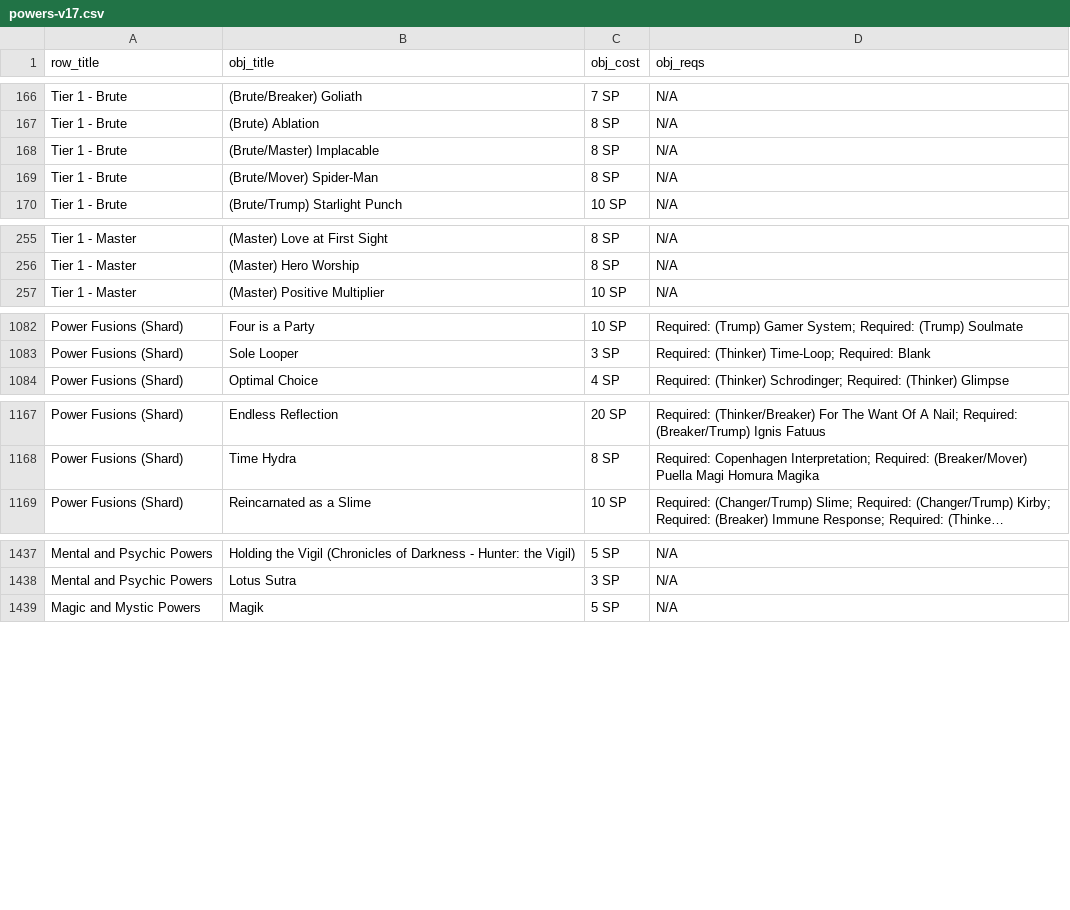
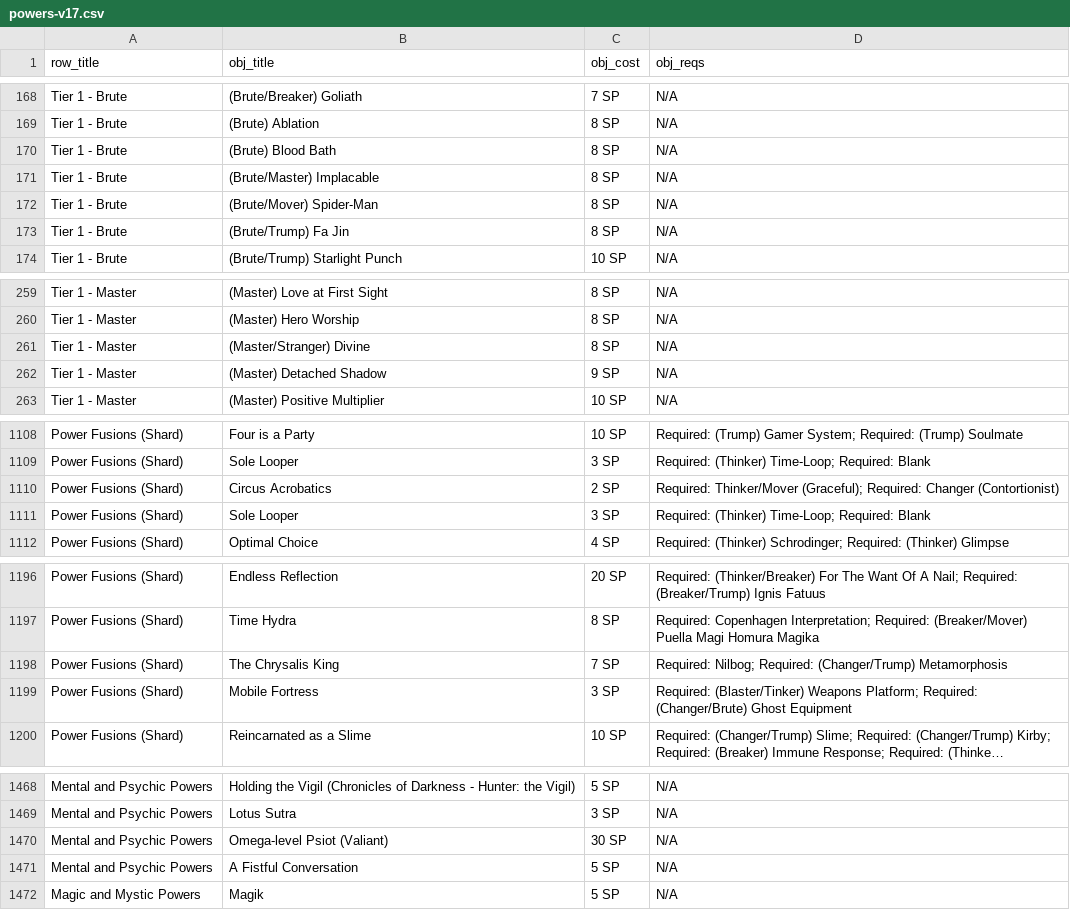
Before and after one commit to ltouroumov/worm-cyoa-v6-fork, a CSV file: powers-v17.csv, drawn as a sheet; only a part is shown, gaps mark what is left out; long unchanged cells end in …; the diff covers the shown part only; the diff names each change by its address in the sheet, - before the commit and + after, or states it on an @@ line.

```diff
--- a/powers-v17.csv
+++ b/powers-v17.csv
+row 170: Tier 1 - Brute | (Brute) Blood Bath | 8 SP | N/A
+row 173: Tier 1 - Brute | (Brute/Trump) Fa Jin | 8 SP | N/A
+row 261: Tier 1 - Master | (Master/Stranger) Divine | 8 SP | N/A
+row 262: Tier 1 - Master | (Master) Detached Shadow | 9 SP | N/A
+row 1110: Power Fusions (Shard) | Circus Acrobatics | 2 SP | Required: Thinker/Mover (Graceful); Required: Changer (Contortionist)
+row 1111: Power Fusions (Shard) | Sole Looper | 3 SP | Required: (Thinker) Time-Loop; Required: Blank
+row 1198: Power Fusions (Shard) | The Chrysalis King | 7 SP | Required: Nilbog; Required: (Changer/Trump) Metamorphosis
+row 1199: Power Fusions (Shard) | Mobile Fortress | 3 SP | Required: (Blaster/Tinker) Weapons Platform; Required: (Changer/Brute) Ghost Equipment
+row 1470: Mental and Psychic Powers | Omega-level Psiot (Valiant) | 30 SP | N/A
+row 1471: Mental and Psychic Powers | A Fistful Conversation | 5 SP | N/A
```
Also changed, not shown: 35 added rows, 1 moved row and 8 edited cells elsewhere in this file, 45 other files.
